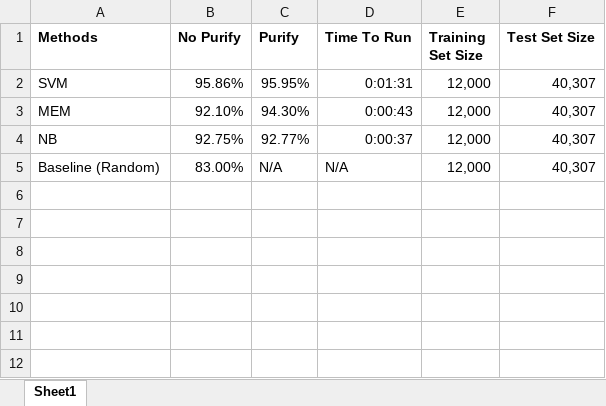
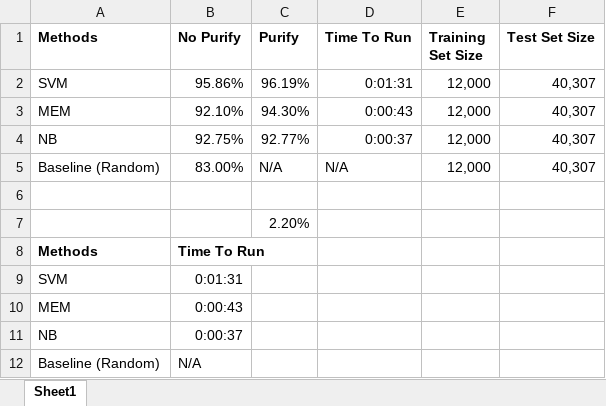
Before and after one commit to gridl/Political-Inclination-NLP, an Excel workbook: results/Accuracy.xlsx, sheet Sheet1, drawn as a sheet; values as stored, in another font and other column widths than the file's, no borders; charts and pictures not drawn; the diff names each change by its address in the sheet, - before the commit and + after, or states it on an @@ line.

Commit message:
Graphs in Excel
SVM Accuracy updated

```diff
--- a/results/Accuracy.xlsx (sheet Sheet1)
+++ b/results/Accuracy.xlsx (sheet Sheet1)
-C2 (Purify): 95.95%
+C2 (Purify): 96.19%
+row 6: (empty)
+row 7:  |  | 2.20%
+row 8: Methods | Time To Run
+row 9: SVM | 0:01:31
+row 10: MEM | 0:00:43
+row 11: NB | 0:00:37
+row 12: Baseline (Random) | N/A
```
Also changed, not shown: charts or pictures.
